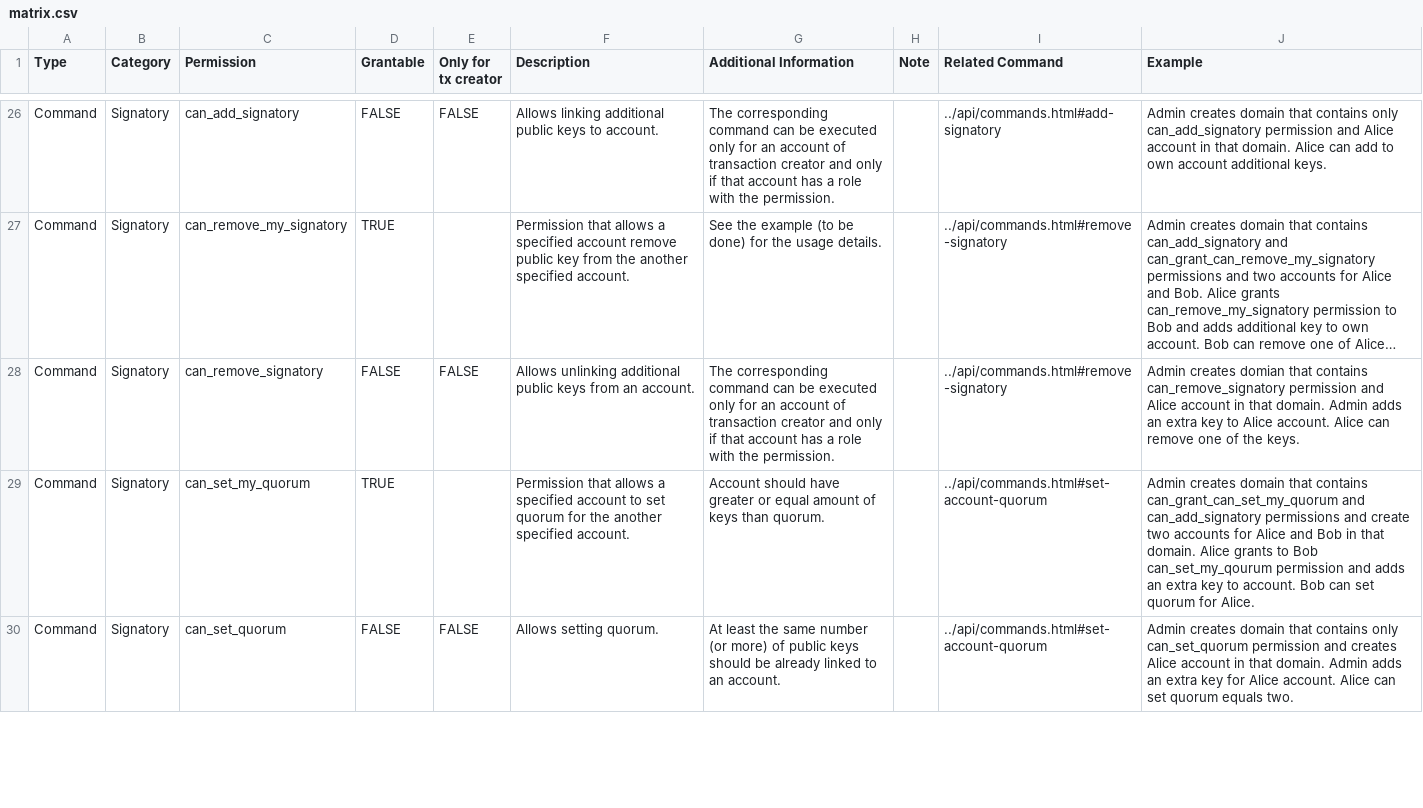
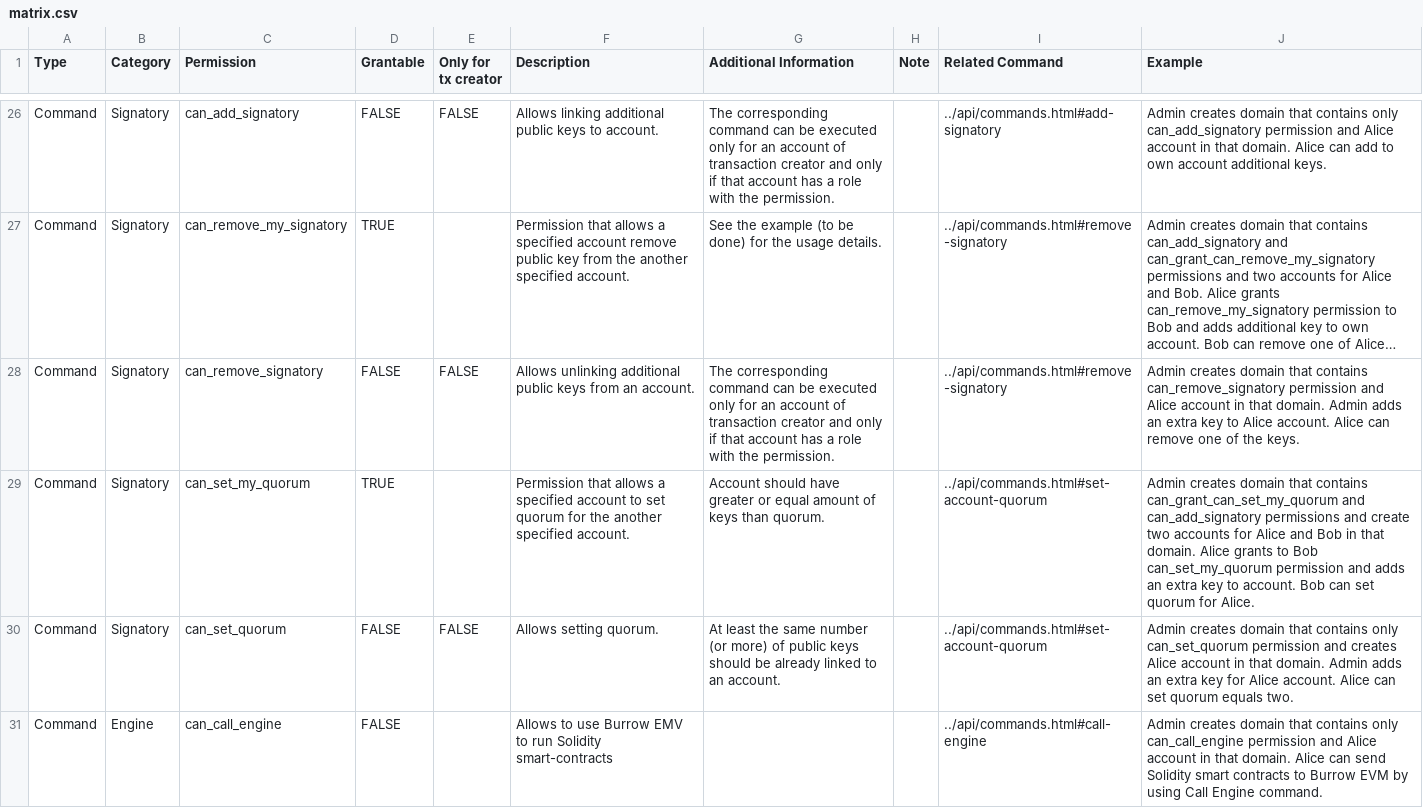
Before and after one commit to hyperledger-archives/iroha-docs-l10n, a CSV file: docs/locale/tr/docs/source/permissions/matrix.csv, drawn as a sheet; only a part is shown, gaps mark what is left out; long unchanged cells end in …; the diff covers the shown part only; the diff names each change by its address in the sheet, - before the commit and + after, or states it on an @@ line.

```diff
--- a/docs/locale/tr/docs/source/permissions/matrix.csv
+++ b/docs/locale/tr/docs/source/permissions/matrix.csv
-J28 (Example): Admin creates domian that contains…
+J28 (Example): Admin creates domain that contains…
-J29 (Example): …to Bob can_set_my_qourum permission and…
+J29 (Example): …to Bob can_set_my_quorum permission and…
+row 31: Command | Engine | can_call_engine | FALSE |  | Allows to use Burrow EMV to run Solidity smart-contracts |  |  | ../api/commands.html#call-engine | Admin creates domain that contains only can_call_engine permission and Alice account in that domain. Alice can send Solidity smart contracts to Burrow EVM by using Call Engine command.
```
Also changed, not shown: 5 added rows and 4 edited cells elsewhere in this file, 8 other files.
